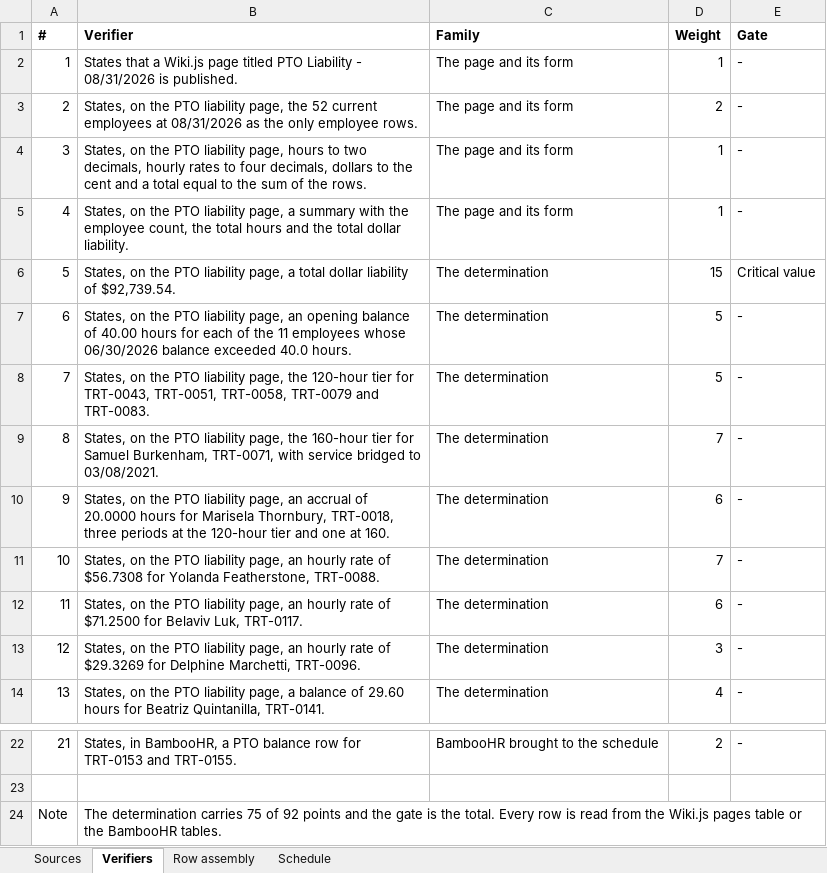
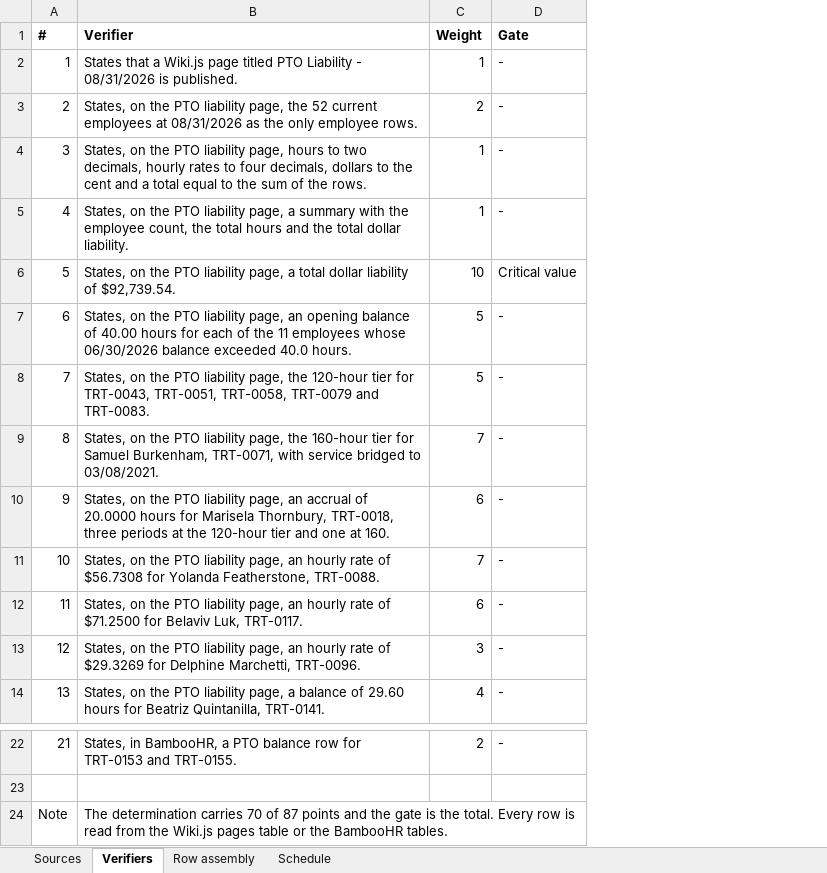
Before and after one commit to ICodeService4u/HR-74, an Excel workbook: tasks/HR_Troutly_T2_pto_liability_close/03_show_your_work.xlsx, sheet Verifiers, drawn as a sheet; only a part is shown, gaps mark what is left out; values as stored, in another font and other column widths than the file's, no borders; removed rows and columns are numbered as before the commit, all else as after; the diff names each change by its address in the sheet, - before the commit and + after, or states it on an @@ line.

```diff
--- a/tasks/HR_Troutly_T2_pto_liability_close/03_show_your_work.xlsx (sheet Verifiers)
+++ b/tasks/HR_Troutly_T2_pto_liability_close/03_show_your_work.xlsx (sheet Verifiers)
-column C (Family), rows 2-14: The page and its form | The page and its form | The page and its form | The page and its form | The determination | The determination | The determination | The determination | The determination | The determination | The determination | The determination | The determination; row 22: BambooHR brought to the schedule
-C6 (Weight): 15
+C6 (Weight): 10
-B24 (Verifier): …determination carries 75 of 92 points and…
+B24 (Verifier): …determination carries 70 of 87 points and…
```
Also changed, not shown: 8 other files.
